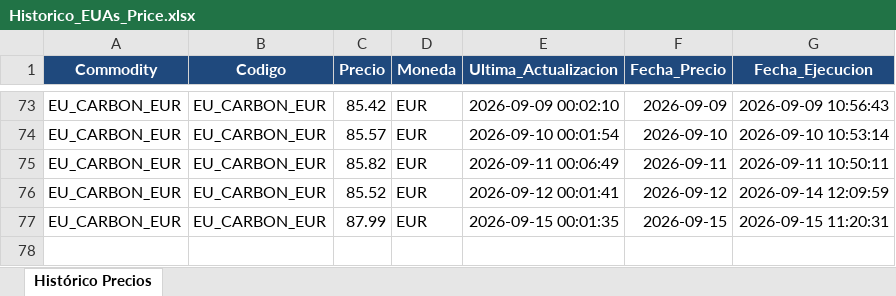
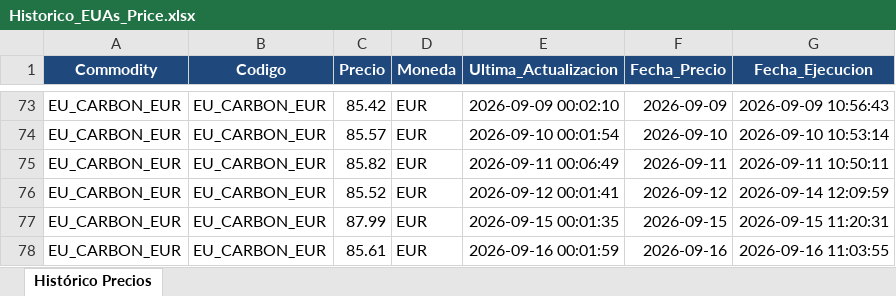
Before and after one commit to javiglejun/OilPrice, an Excel workbook: Historico_EUAs_Price.xlsx, sheet Histórico Precios, drawn as a sheet; only a part is shown, gaps mark what is left out; values as stored, in another font and other column widths than the file's, no borders; the diff names each change by its address in the sheet, - before the commit and + after, or states it on an @@ line.

```diff
--- a/Historico_EUAs_Price.xlsx (sheet Histórico Precios)
+++ b/Historico_EUAs_Price.xlsx (sheet Histórico Precios)
+row 78: EU_CARBON_EUR | EU_CARBON_EUR | 85.61 | EUR | 2026-09-16 00:01:59 | 2026-09-16 | 2026-09-16 11:03:55
```
